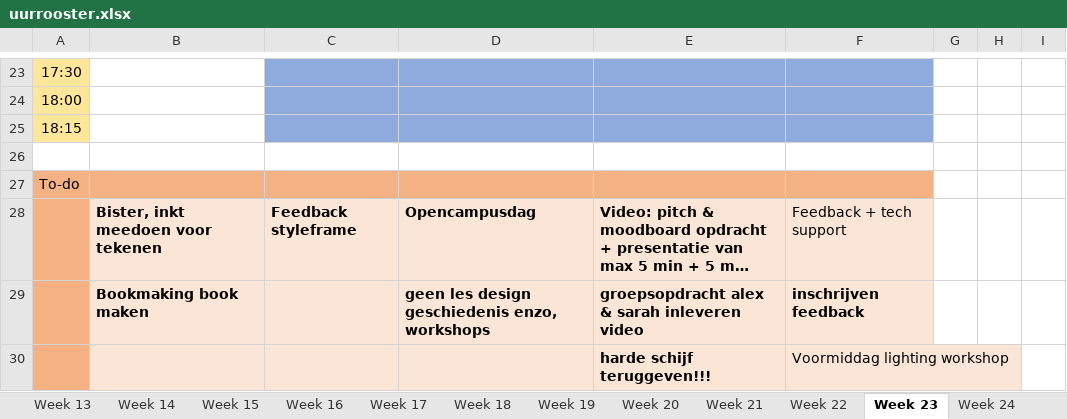
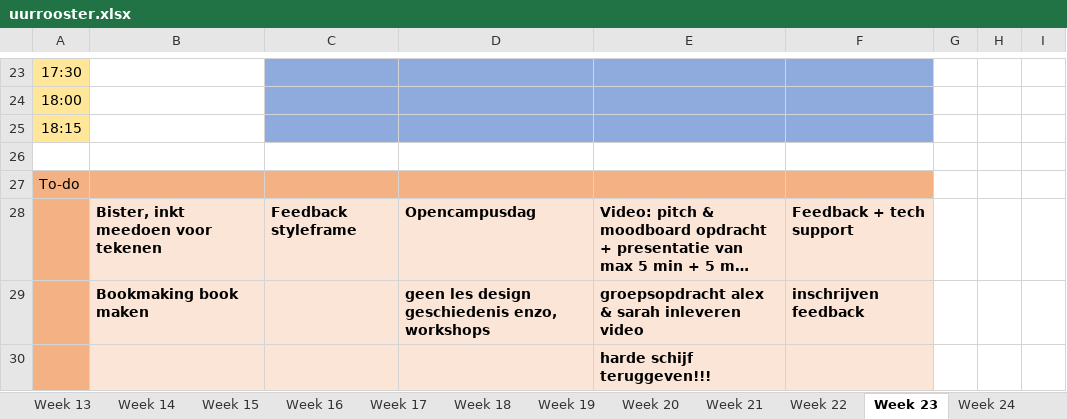
Before and after one commit to ninjahisser/LUCA-2, an Excel workbook: uurrooster.xlsx, sheet Week 23, drawn as a sheet; only a part is shown, gaps mark what is left out; long unchanged cells end in …; values as stored, in another font and other column widths than the file's, no borders; conditional formats not drawn; the diff names each change by its address in the sheet, - before the commit and + after, or states it on an @@ line.

Commit message:
update

```diff
--- a/uurrooster.xlsx (sheet Week 23)
+++ b/uurrooster.xlsx (sheet Week 23)
-F28 bold: off
+F28 bold: on
-F30: Voormiddag lighting workshop
+F30: (empty)
```
